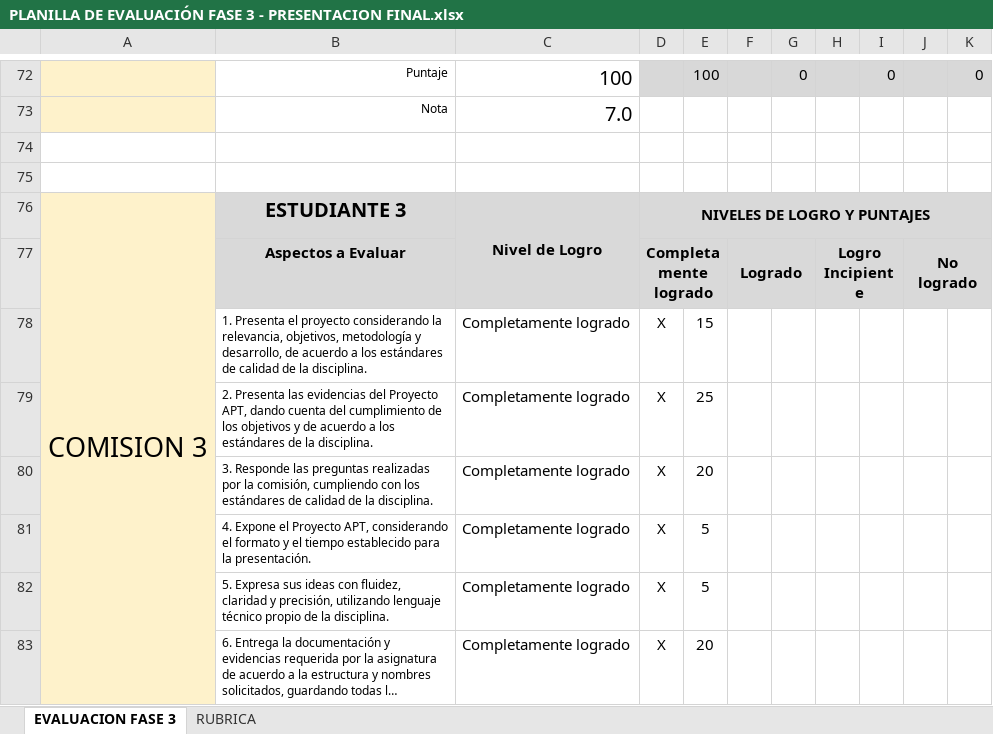
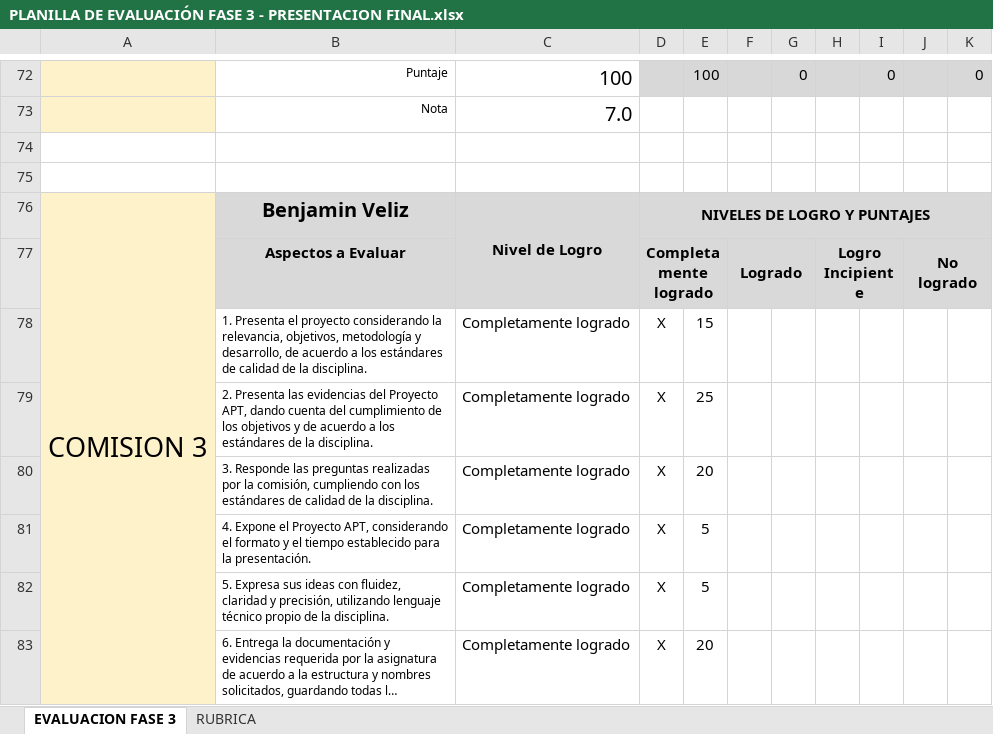
Before and after one commit to sebalda/ProyectoTitulov2, an Excel workbook: Fase 3/Evidencias Grupales/PLANILLA DE EVALUACIÓN FASE 3 - PRESENTACION FINAL.xlsx, sheet EVALUACION FASE 3, drawn as a sheet; only a part is shown, gaps mark what is left out; long unchanged cells end in …; values as stored, in another font and other column widths than the file's, no borders; conditional formats not drawn; the diff covers the shown part only; the diff names each change by its address in the sheet, - before the commit and + after, or states it on an @@ line.

```diff
--- a/Fase 3/Evidencias Grupales/PLANILLA DE EVALUACIÓN FASE 3 - PRESENTACION FINAL.xlsx (sheet EVALUACION FASE 3)
+++ b/Fase 3/Evidencias Grupales/PLANILLA DE EVALUACIÓN FASE 3 - PRESENTACION FINAL.xlsx (sheet EVALUACION FASE 3)
-B76: ESTUDIANTE 3
+B76: Benjamin Veliz
```
Also changed, not shown: 8 edited cells elsewhere in this sheet, 1 other file.
